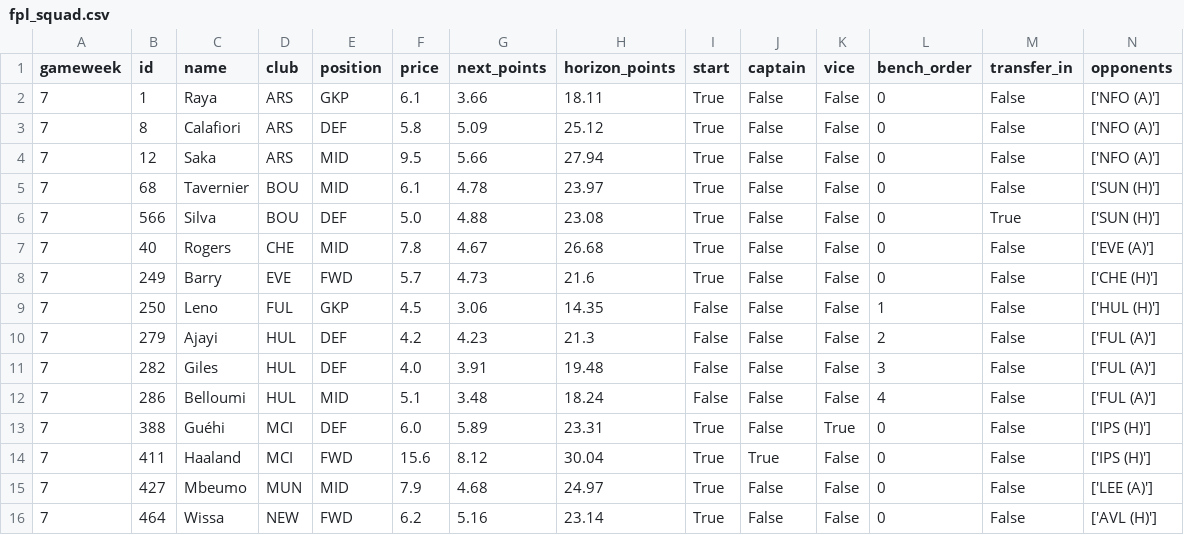
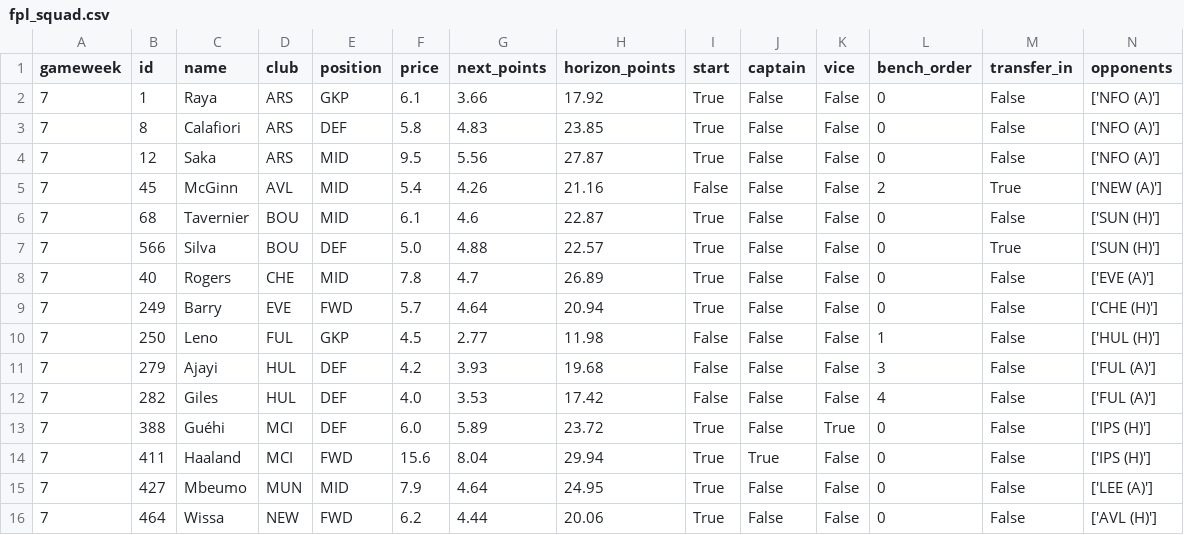
Before and after one commit to Punit-7/pl-analytics, a CSV file: modelling/reports/fpl_squad.csv, drawn as a sheet.

```diff
--- a/modelling/reports/fpl_squad.csv
+++ b/modelling/reports/fpl_squad.csv
@@ -1,16 +1,16 @@
 gameweek,id,name,club,position,price,next_points,horizon_points,start,captain,vice,bench_order,transfer_in,opponents
-7,1,Raya,ARS,GKP,6.1,3.66,18.11,True,False,False,0,False,['NFO (A)']
-7,8,Calafiori,ARS,DEF,5.8,5.09,25.12,True,False,False,0,False,['NFO (A)']
-7,12,Saka,ARS,MID,9.5,5.66,27.94,True,False,False,0,False,['NFO (A)']
-7,68,Tavernier,BOU,MID,6.1,4.78,23.97,True,False,False,0,False,['SUN (H)']
-7,566,Silva,BOU,DEF,5.0,4.88,23.08,True,False,False,0,True,['SUN (H)']
-7,40,Rogers,CHE,MID,7.8,4.67,26.68,True,False,False,0,False,['EVE (A)']
-7,249,Barry,EVE,FWD,5.7,4.73,21.6,True,False,False,0,False,['CHE (H)']
-7,250,Leno,FUL,GKP,4.5,3.06,14.35,False,False,False,1,False,['HUL (H)']
-7,279,Ajayi,HUL,DEF,4.2,4.23,21.3,False,False,False,2,False,['FUL (A)']
-7,282,Giles,HUL,DEF,4.0,3.91,19.48,False,False,False,3,False,['FUL (A)']
-7,286,Belloumi,HUL,MID,5.1,3.48,18.24,False,False,False,4,False,['FUL (A)']
-7,388,Guéhi,MCI,DEF,6.0,5.89,23.31,True,False,True,0,False,['IPS (H)']
-7,411,Haaland,MCI,FWD,15.6,8.12,30.04,True,True,False,0,False,['IPS (H)']
-7,427,Mbeumo,MUN,MID,7.9,4.68,24.97,True,False,False,0,False,['LEE (A)']
-7,464,Wissa,NEW,FWD,6.2,5.16,23.14,True,False,False,0,False,['AVL (H)']
+7,1,Raya,ARS,GKP,6.1,3.66,17.92,True,False,False,0,False,['NFO (A)']
+7,8,Calafiori,ARS,DEF,5.8,4.83,23.85,True,False,False,0,False,['NFO (A)']
+7,12,Saka,ARS,MID,9.5,5.56,27.87,True,False,False,0,False,['NFO (A)']
+7,45,McGinn,AVL,MID,5.4,4.26,21.16,False,False,False,2,True,['NEW (A)']
+7,68,Tavernier,BOU,MID,6.1,4.6,22.87,True,False,False,0,False,['SUN (H)']
+7,566,Silva,BOU,DEF,5.0,4.88,22.57,True,False,False,0,True,['SUN (H)']
+7,40,Rogers,CHE,MID,7.8,4.7,26.89,True,False,False,0,False,['EVE (A)']
+7,249,Barry,EVE,FWD,5.7,4.64,20.94,True,False,False,0,False,['CHE (H)']
+7,250,Leno,FUL,GKP,4.5,2.77,11.98,False,False,False,1,False,['HUL (H)']
+7,279,Ajayi,HUL,DEF,4.2,3.93,19.68,False,False,False,3,False,['FUL (A)']
+7,282,Giles,HUL,DEF,4.0,3.53,17.42,False,False,False,4,False,['FUL (A)']
+7,388,Guéhi,MCI,DEF,6.0,5.89,23.72,True,False,True,0,False,['IPS (H)']
+7,411,Haaland,MCI,FWD,15.6,8.04,29.94,True,True,False,0,False,['IPS (H)']
+7,427,Mbeumo,MUN,MID,7.9,4.64,24.95,True,False,False,0,False,['LEE (A)']
+7,464,Wissa,NEW,FWD,6.2,4.44,20.06,True,False,False,0,False,['AVL (H)']
```
Also changed, not shown: 3 other files.
